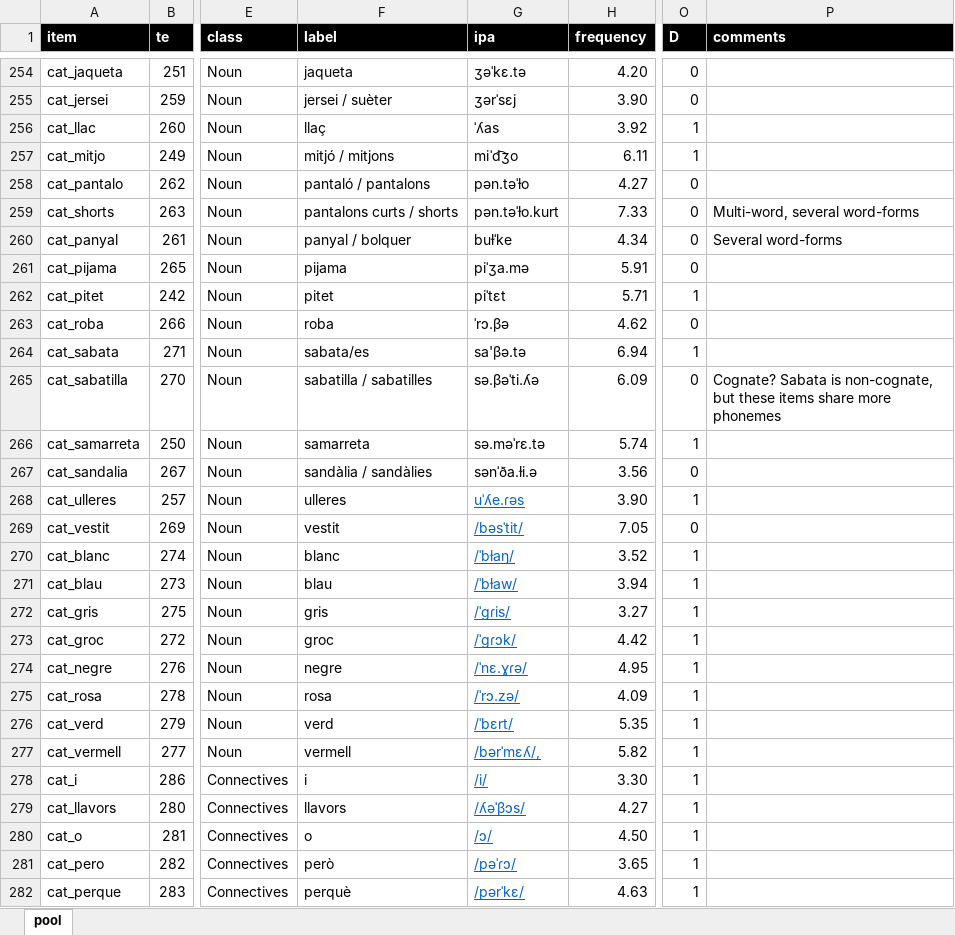
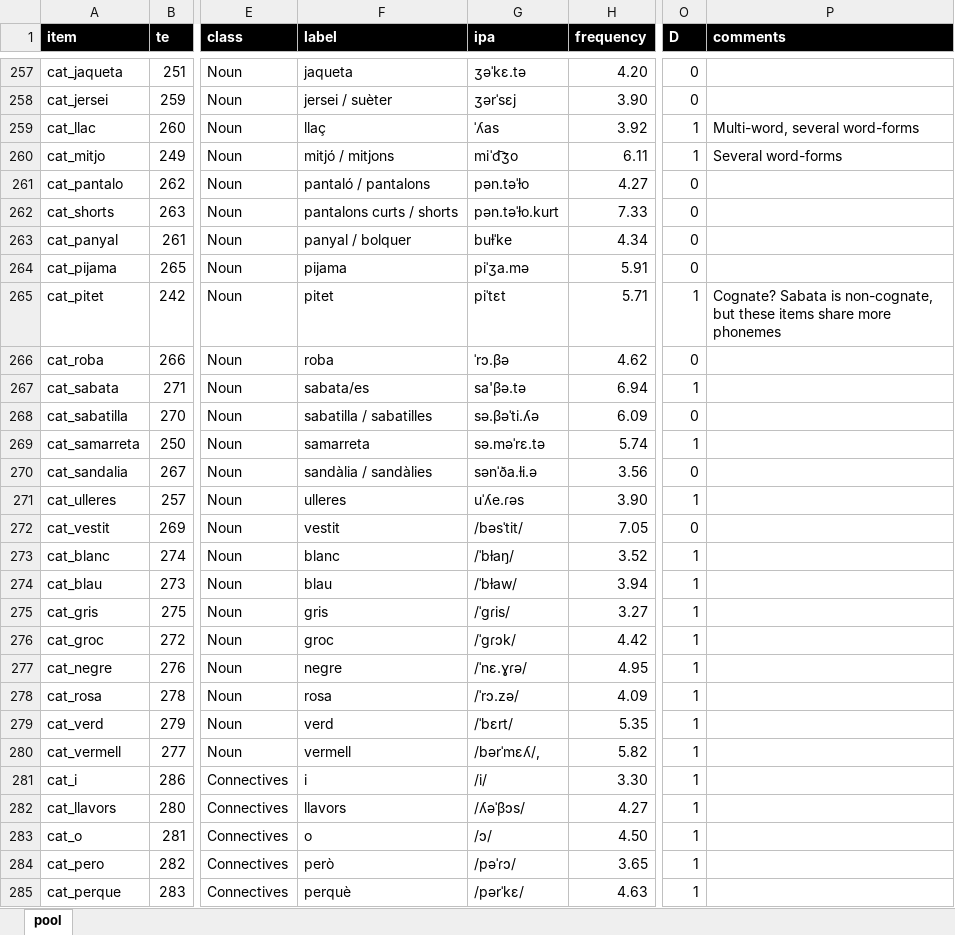
Before and after one commit to gongcastro/multilex, an Excel workbook: pool.xlsx, sheet pool, drawn as a sheet; only a part is shown, gaps mark what is left out; values as stored, in another font and other column widths than the file's, no borders; conditional formats and table styles not drawn; addresses are those after the commit; the diff covers the shown part only; the diff names each change by its address in the sheet, - before the commit and + after, or states it on an @@ line.

Commit message:
Add three missing items to pool

```diff
--- a/pool.xlsx (sheet pool)
+++ b/pool.xlsx (sheet pool)
-P259 (comments): (empty)
+P259 (comments): Multi-word, several word-forms
-P260 (comments): (empty)
+P260 (comments): Several word-forms
-P262 (comments): Multi-word, several word-forms
+P262 (comments): (empty)
-P263 (comments): Several word-forms
+P263 (comments): (empty)
-P265 (comments): (empty)
+P265 (comments): Cognate? Sabata is non-cognate, but these items share more phonemes
-P268 (comments): Cognate? Sabata is non-cognate, but these items share more phonemes
+P268 (comments): (empty)
@@ G271:G285 underline: on → off, text colour: #0563C1 → black @@
```
Also changed, not shown: 3 added rows, 157 edited cells and cell formats elsewhere in this sheet, 1 other file.
